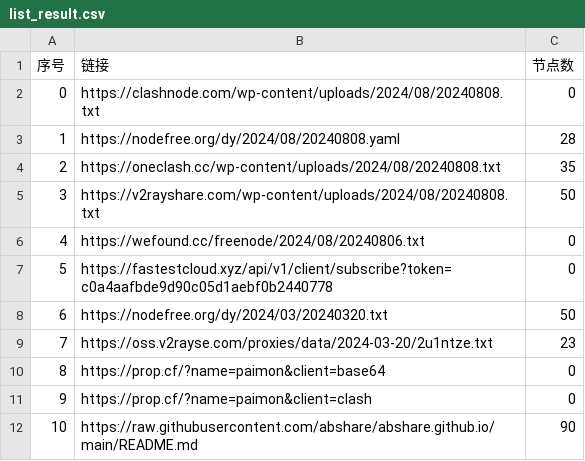
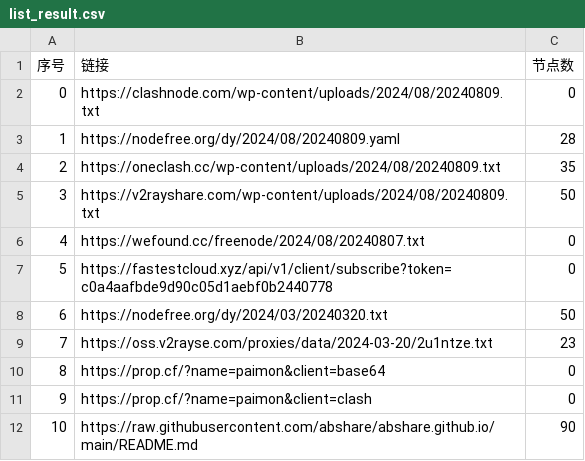
Before and after one commit to zhbjzhql1/AutoMergePublicNodes, a CSV file: list_result.csv, drawn as a sheet; only a part is shown.

```diff
--- a/list_result.csv
+++ b/list_result.csv
@@ -1,7 +1,7 @@
 序号,链接,节点数
-0,https://clashnode.com/wp-content/uploads/2024/08/20240808.txt,0
-1,https://nodefree.org/dy/2024/08/20240808.yaml,28
-2,https://oneclash.cc/wp-content/uploads/2024/08/20240808.txt,35
-3,https://v2rayshare.com/wp-content/uploads/2024/08/20240808.txt,50
-4,https://wefound.cc/freenode/2024/08/20240806.txt,0
+0,https://clashnode.com/wp-content/uploads/2024/08/20240809.txt,0
+1,https://nodefree.org/dy/2024/08/20240809.yaml,28
+2,https://oneclash.cc/wp-content/uploads/2024/08/20240809.txt,35
+3,https://v2rayshare.com/wp-content/uploads/2024/08/20240809.txt,50
+4,https://wefound.cc/freenode/2024/08/20240807.txt,0
 5,https://fastestcloud.xyz/api/v1/client/subscribe?token=c0a4aafbde9d90c05d1aebf0b2440778,0
```
Also changed, not shown: 5 other files.
